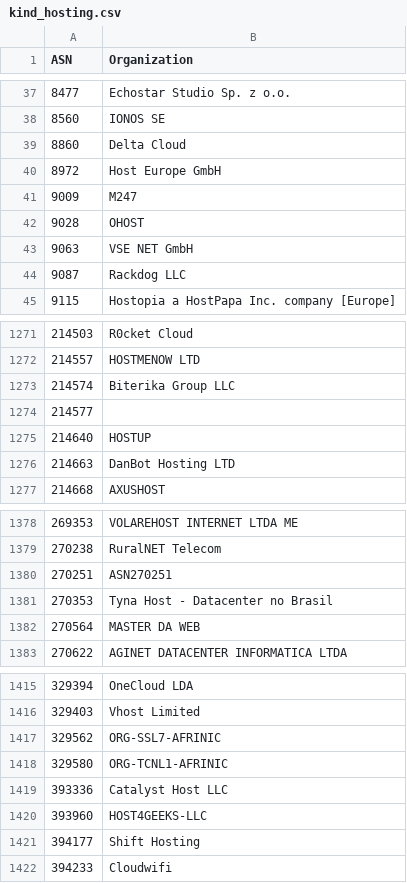
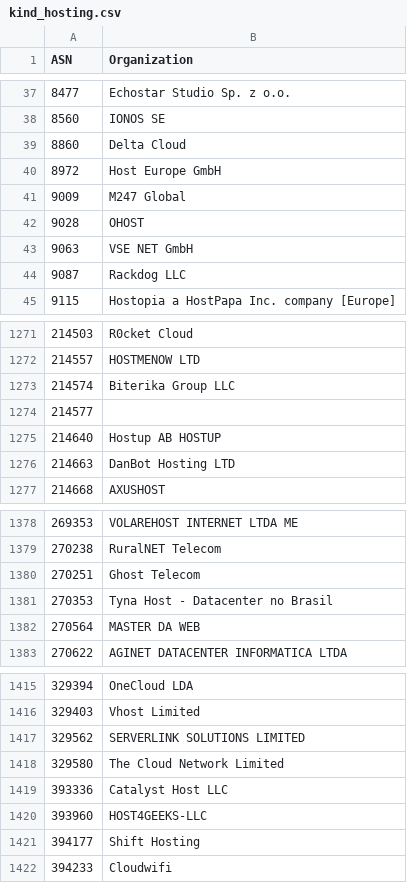
Before and after one commit to O-X-L/risk-db-lists, a CSV file: asn/kind_hosting.csv, drawn as a sheet; only a part is shown, gaps mark what is left out.

```diff
--- a/asn/kind_hosting.csv
+++ b/asn/kind_hosting.csv
@@ -40,3 +40,3 @@ ASN,Organization
 8972,Host Europe GmbH
-9009,M247
+9009,M247 Global
 9028,OHOST
@@ -1274,3 +1274,3 @@ ASN,Organization
 214577,
-214640,HOSTUP
+214640,Hostup AB HOSTUP
 214663,DanBot Hosting LTD
@@ -1379,3 +1379,3 @@ ASN,Organization
 270238,RuralNET Telecom
-270251,ASN270251
+270251,Ghost Telecom
 270353,Tyna Host - Datacenter no Brasil
@@ -1416,4 +1416,4 @@ ASN,Organization
 329403,Vhost Limited
-329562,ORG-SSL7-AFRINIC
-329580,ORG-TCNL1-AFRINIC
+329562,SERVERLINK SOLUTIONS LIMITED
+329580,The Cloud Network Limited
 393336,Catalyst Host LLC
```
Also changed, not shown: asn/kind_education.csv, asn/kind_isp.csv, 39 other files.
